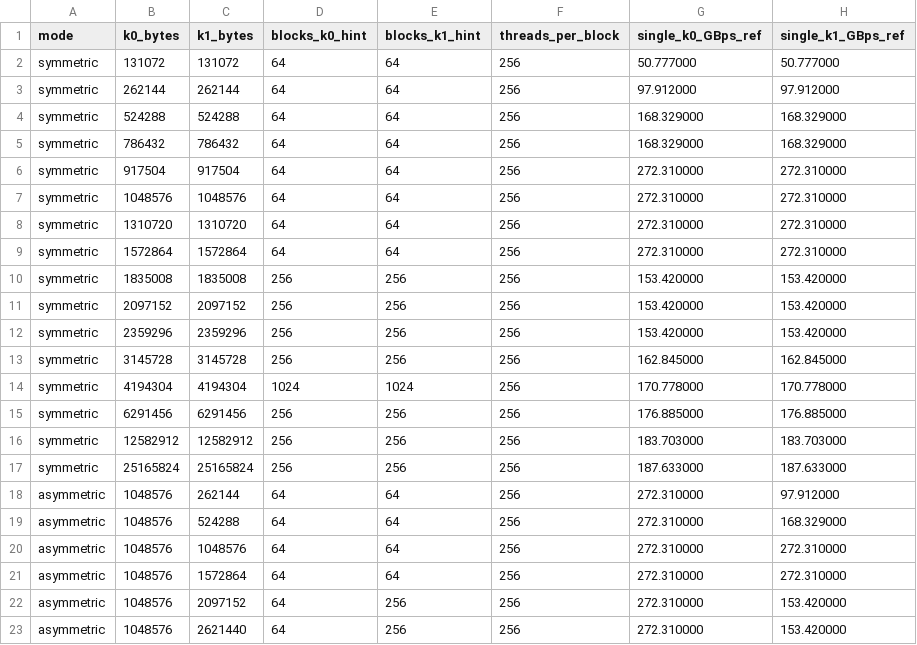
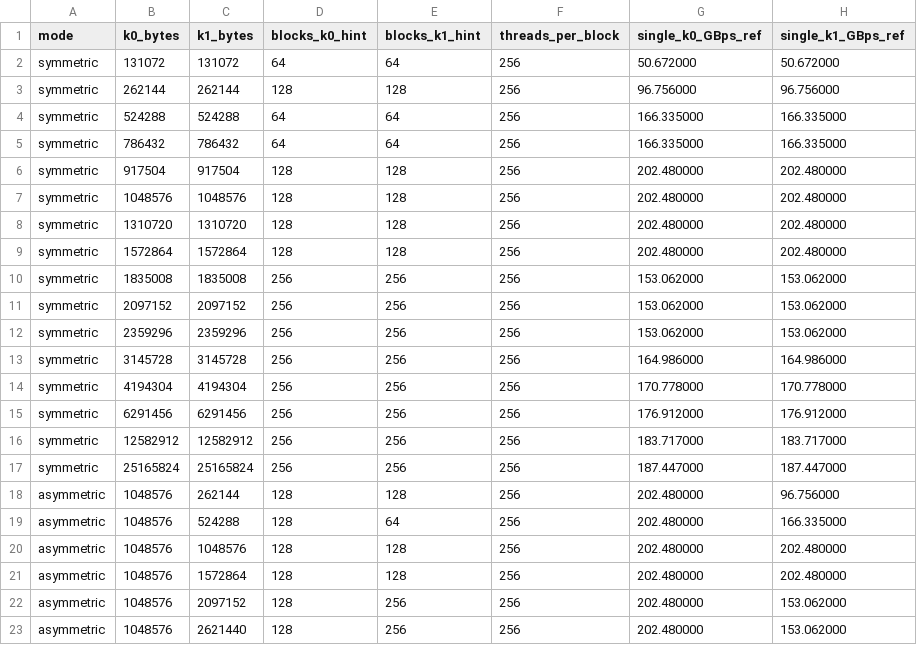
Before and after one commit to chanhwi-s/memory_in_tegra, a CSV file: experiments/02_two_kernel_size/results/phase2_config.csv, drawn as a sheet; only a part is shown; the diff covers the shown part only.

```diff
--- a/experiments/02_two_kernel_size/results/phase2_config.csv
+++ b/experiments/02_two_kernel_size/results/phase2_config.csv
@@ -1,23 +1,23 @@
 mode,k0_bytes,k1_bytes,blocks_k0_hint,blocks_k1_hint,threads_per_block,single_k0_GBps_ref,single_k1_GBps_ref
-symmetric,131072,131072,64,64,256,50.777000,50.777000
-symmetric,262144,262144,64,64,256,97.912000,97.912000
-symmetric,524288,524288,64,64,256,168.329000,168.329000
-symmetric,786432,786432,64,64,256,168.329000,168.329000
-symmetric,917504,917504,64,64,256,272.310000,272.310000
-symmetric,1048576,1048576,64,64,256,272.310000,272.310000
-symmetric,1310720,1310720,64,64,256,272.310000,272.310000
-symmetric,1572864,1572864,64,64,256,272.310000,272.310000
-symmetric,1835008,1835008,256,256,256,153.420000,153.420000
-symmetric,2097152,2097152,256,256,256,153.420000,153.420000
-symmetric,2359296,2359296,256,256,256,153.420000,153.420000
-symmetric,3145728,3145728,256,256,256,162.845000,162.845000
-symmetric,4194304,4194304,1024,1024,256,170.778000,170.778000
-symmetric,6291456,6291456,256,256,256,176.885000,176.885000
-symmetric,12582912,12582912,256,256,256,183.703000,183.703000
-symmetric,25165824,25165824,256,256,256,187.633000,187.633000
-asymmetric,1048576,262144,64,64,256,272.310000,97.912000
-asymmetric,1048576,524288,64,64,256,272.310000,168.329000
-asymmetric,1048576,1048576,64,64,256,272.310000,272.310000
-asymmetric,1048576,1572864,64,64,256,272.310000,272.310000
-asymmetric,1048576,2097152,64,256,256,272.310000,153.420000
-asymmetric,1048576,2621440,64,256,256,272.310000,153.420000
+symmetric,131072,131072,64,64,256,50.672000,50.672000
+symmetric,262144,262144,128,128,256,96.756000,96.756000
+symmetric,524288,524288,64,64,256,166.335000,166.335000
+symmetric,786432,786432,64,64,256,166.335000,166.335000
+symmetric,917504,917504,128,128,256,202.480000,202.480000
+symmetric,1048576,1048576,128,128,256,202.480000,202.480000
+symmetric,1310720,1310720,128,128,256,202.480000,202.480000
+symmetric,1572864,1572864,128,128,256,202.480000,202.480000
+symmetric,1835008,1835008,256,256,256,153.062000,153.062000
+symmetric,2097152,2097152,256,256,256,153.062000,153.062000
+symmetric,2359296,2359296,256,256,256,153.062000,153.062000
+symmetric,3145728,3145728,256,256,256,164.986000,164.986000
+symmetric,4194304,4194304,256,256,256,170.778000,170.778000
+symmetric,6291456,6291456,256,256,256,176.912000,176.912000
+symmetric,12582912,12582912,256,256,256,183.717000,183.717000
+symmetric,25165824,25165824,256,256,256,187.447000,187.447000
+asymmetric,1048576,262144,128,128,256,202.480000,96.756000
+asymmetric,1048576,524288,128,64,256,202.480000,166.335000
+asymmetric,1048576,1048576,128,128,256,202.480000,202.480000
+asymmetric,1048576,1572864,128,128,256,202.480000,202.480000
+asymmetric,1048576,2097152,128,256,256,202.480000,153.062000
+asymmetric,1048576,2621440,128,256,256,202.480000,153.062000
```
Also changed, not shown: 9 edited cells elsewhere in this file, experiments/02_two_kernel_size/results/phase2_reuse_results.csv, experiments/03_green_context/results/phase3_results.csv, 49 other files.
